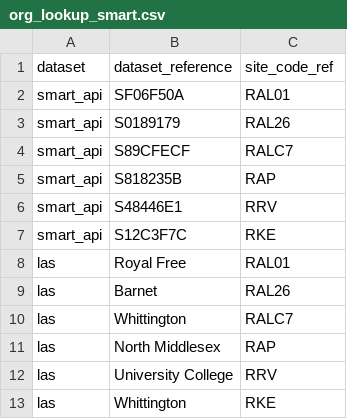
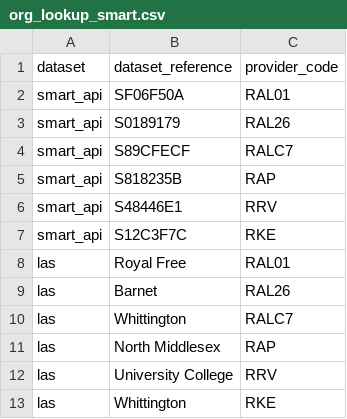
Before and after one commit to ncl-icb-analytics/uec_daily_report, a CSV file: lookups/org_lookup_smart.csv, drawn as a sheet.

Commit message:
New naming convention to use provider_code

```diff
--- a/lookups/org_lookup_smart.csv
+++ b/lookups/org_lookup_smart.csv
@@ -1,2 +1,2 @@
-dataset,dataset_reference,site_code_ref
+dataset,dataset_reference,provider_code
 smart_api,SF06F50A,RAL01
```
